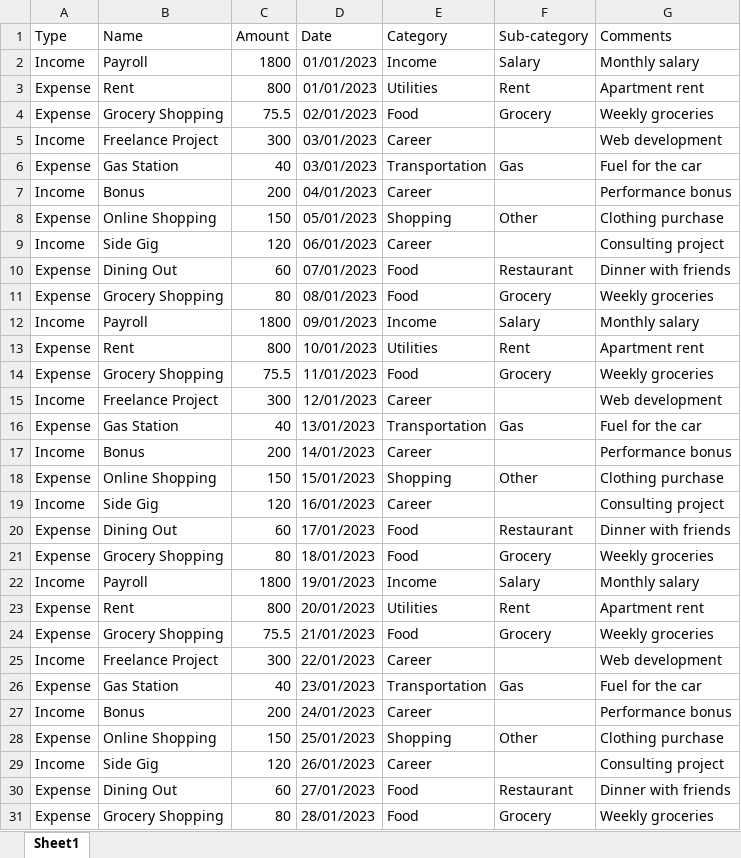
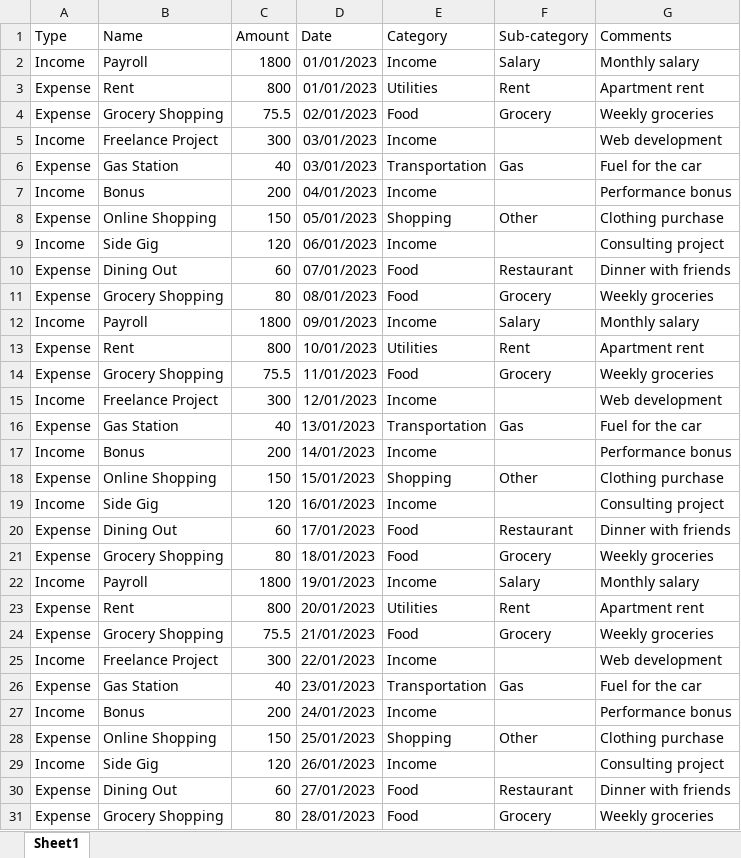
Before and after one commit to jonLicari/finance-report, an Excel workbook: data/sample/sample.xlsx, sheet Sheet1, drawn as a sheet; only a part is shown; values as stored, in another font and other column widths than the file's, no borders; the diff names each change by its address in the sheet, - before the commit and + after, or states it on an @@ line.

Commit message:
change category name of secondary income sources to Income

```diff
--- a/data/sample/sample.xlsx (sheet Sheet1)
+++ b/data/sample/sample.xlsx (sheet Sheet1)
-E5 (Category): Career
+E5 (Category): Income
-E7 (Category): Career
+E7 (Category): Income
-E9 (Category): Career
+E9 (Category): Income
-E15 (Category): Career
+E15 (Category): Income
-E17 (Category): Career
+E17 (Category): Income
-E19 (Category): Career
+E19 (Category): Income
-E25 (Category): Career
+E25 (Category): Income
-E27 (Category): Career
+E27 (Category): Income
-E29 (Category): Career
+E29 (Category): Income
```
